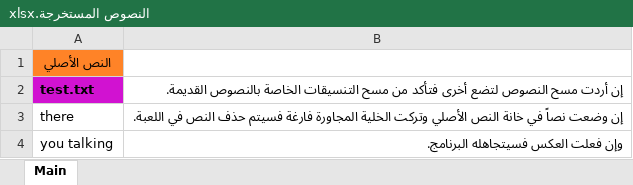
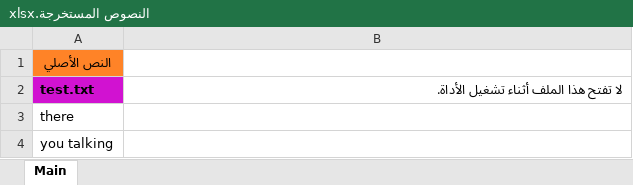
Before and after one commit to asgore-undertale/ATCEE-Asgore-Text-Converter-Extractor-and-Enteror, an Excel workbook: النصوص المستخرجة.xlsx, sheet Main, drawn as a sheet; values as stored, in another font and other column widths than the file's, no borders; the diff names each change by its address in the sheet, - before the commit and + after, or states it on an @@ line.

```diff
--- a/النصوص المستخرجة.xlsx (sheet Main)
+++ b/النصوص المستخرجة.xlsx (sheet Main)
-B2: إن أردت مسح النصوص لتضع أخرى فتأكد من مسح التنسيقات الخاصة بالنصوص القديمة.
+B2: لا تفتح هذا الملف أثناء تشغيل الأداة.
-B3: إن وضعت نصاً في خانة النص الأصلي وتركت الخلية المجاورة فارغة فسيتم حذف النص في اللعبة.
+B3: (empty)
-B4: وإن فعلت العكس فسيتجاهله البرنامج.
+B4: (empty)
```
Also changed, not shown: جدول النصوص.xlsx, 2 other files.
